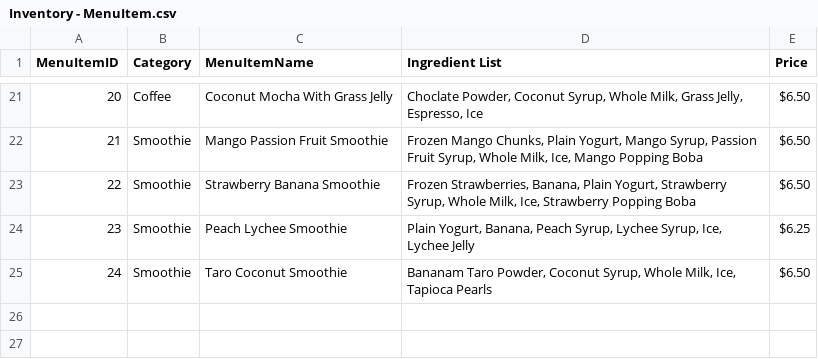
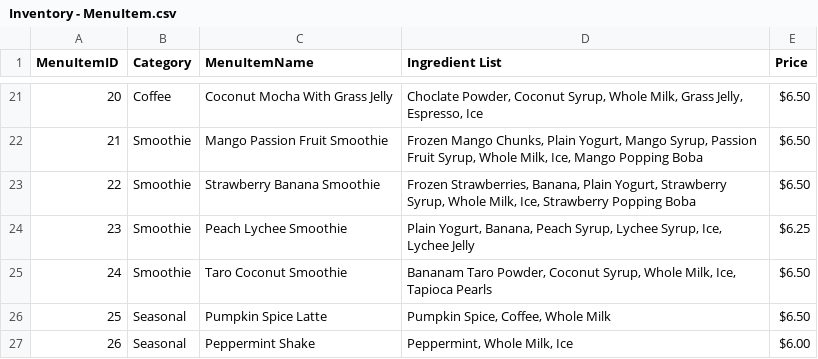
Before and after one commit to CSCE-331-Fall-2026-901-912/Project3-Troupe1, a CSV file: CSVs/Inventory - MenuItem.csv, drawn as a sheet; only a part is shown, gaps mark what is left out.

Commit message:
Updating MenuItem csv

```diff
--- a/CSVs/Inventory - MenuItem.csv
+++ b/CSVs/Inventory - MenuItem.csv
@@ -25 +25,3 @@ MenuItemID,Category,MenuItemName,Ingredient List,Price
 24,Smoothie,Taro Coconut Smoothie,"Bananam Taro Powder, Coconut Syrup, Whole Milk, Ice, Tapioca Pearls",$6.50
+25,Seasonal,Pumpkin Spice Latte,"Pumpkin Spice, Coffee, Whole Milk",$6.50
+26,Seasonal,Peppermint Shake,"Peppermint, Whole Milk, Ice",$6.00
```
